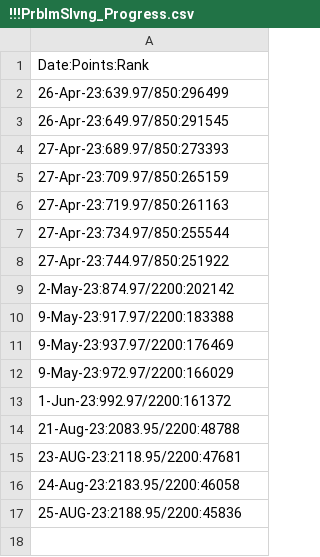
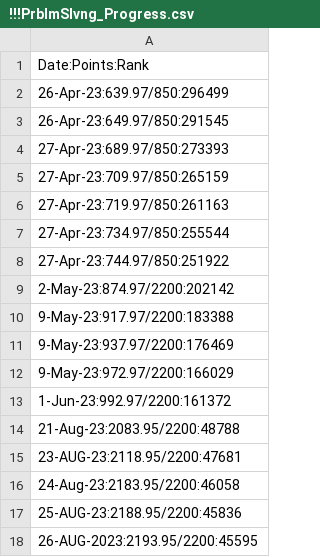
Before and after one commit to osadly/HackerRank, a CSV file: Algorithms/!!!PrblmSlvng_Progress.csv, drawn as a sheet; the diff names each change by its address in the sheet, - before the commit and + after, or states it on an @@ line.

Commit message:
Update !!!PrblmSlvng_Progress.csv

```diff
--- a/Algorithms/!!!PrblmSlvng_Progress.csv
+++ b/Algorithms/!!!PrblmSlvng_Progress.csv
+row 18: 26-AUG-2023:2193.95/2200:45595
```
